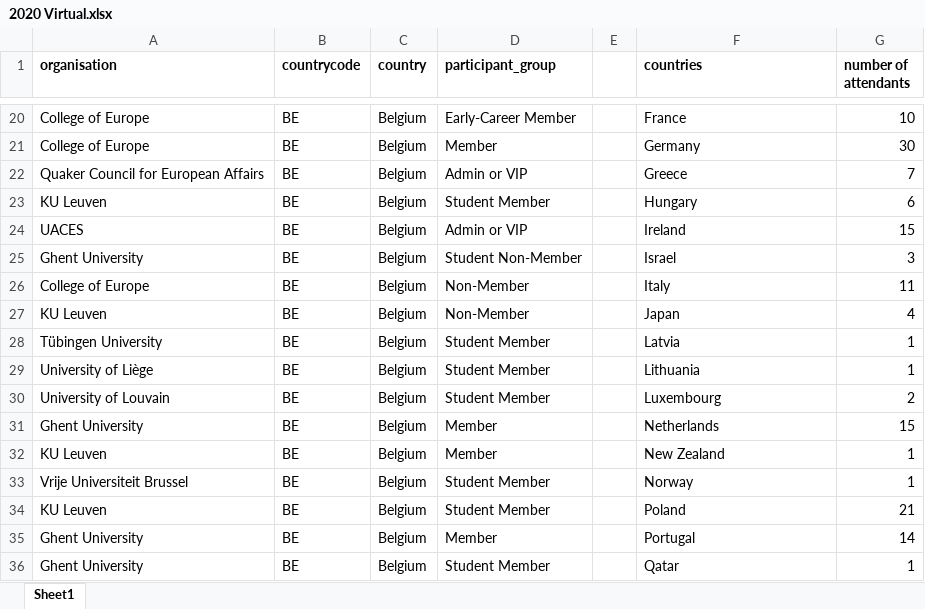
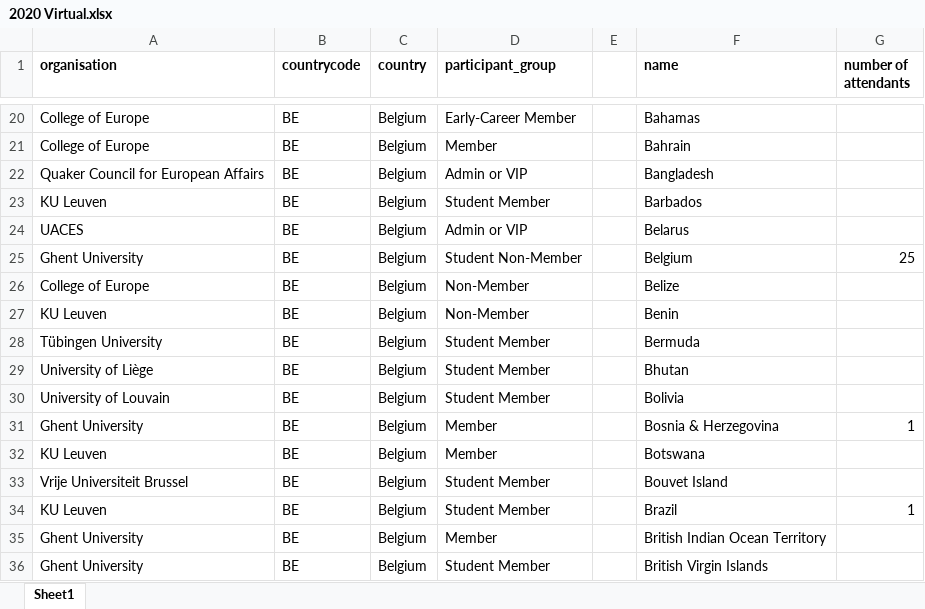
Before and after one commit to alyssageorgee/uaces, an Excel workbook: 2022 Data/Attendees/2020 Virtual.xlsx, sheet Sheet1, drawn as a sheet; only a part is shown, gaps mark what is left out; values as stored, in another font and other column widths than the file's, no borders; the diff covers the shown part only; the diff names each change by its address in the sheet, - before the commit and + after, or states it on an @@ line.

```diff
--- a/2022 Data/Attendees/2020 Virtual.xlsx (sheet Sheet1)
+++ b/2022 Data/Attendees/2020 Virtual.xlsx (sheet Sheet1)
-F1: countries
+F1: name
-F20 (name): France
+F20 (name): Bahamas
-G20 (number of attendants): 10
+G20 (number of attendants): (empty)
-F21 (name): Germany
+F21 (name): Bahrain
-G21 (number of attendants): 30
+G21 (number of attendants): (empty)
-F22 (name): Greece
+F22 (name): Bangladesh
-G22 (number of attendants): 7
+G22 (number of attendants): (empty)
-F23 (name): Hungary
+F23 (name): Barbados
-G23 (number of attendants): 6
+G23 (number of attendants): (empty)
-F24 (name): Ireland
+F24 (name): Belarus
-G24 (number of attendants): 15
+G24 (number of attendants): (empty)
-F25 (name): Israel
+F25 (name): Belgium
-G25 (number of attendants): 3
+G25 (number of attendants): 25
-F26 (name): Italy
+F26 (name): Belize
-G26 (number of attendants): 11
+G26 (number of attendants): (empty)
-F27 (name): Japan
+F27 (name): Benin
-G27 (number of attendants): 4
+G27 (number of attendants): (empty)
-F28 (name): Latvia
+F28 (name): Bermuda
-G28:G29 (number of attendants): 1
+G28:G29 (number of attendants): (empty)
-F29 (name): Lithuania
+F29 (name): Bhutan
-F30 (name): Luxembourg
+F30 (name): Bolivia
-G30 (number of attendants): 2
+G30 (number of attendants): (empty)
-F31 (name): Netherlands
+F31 (name): Bosnia & Herzegovina
-G31 (number of attendants): 15
+G31 (number of attendants): 1
-F32 (name): New Zealand
+F32 (name): Botswana
-G32:G33 (number of attendants): 1
+G32:G33 (number of attendants): (empty)
-F33 (name): Norway
+F33 (name): Bouvet Island
-F34 (name): Poland
+F34 (name): Brazil
-G34 (number of attendants): 21
+G34 (number of attendants): 1
-F35 (name): Portugal
+F35 (name): British Indian Ocean Territory
-G35 (number of attendants): 14
+G35 (number of attendants): (empty)
-F36 (name): Qatar
+F36 (name): British Virgin Islands
-G36 (number of attendants): 1
+G36 (number of attendants): (empty)
```
Also changed, not shown: 307 edited cells elsewhere in this sheet, 2022 Data/Attendees/2021 Virtual.xlsx, 2022 Data/Attendees/2022 Lille.xlsx, 7 other files.
